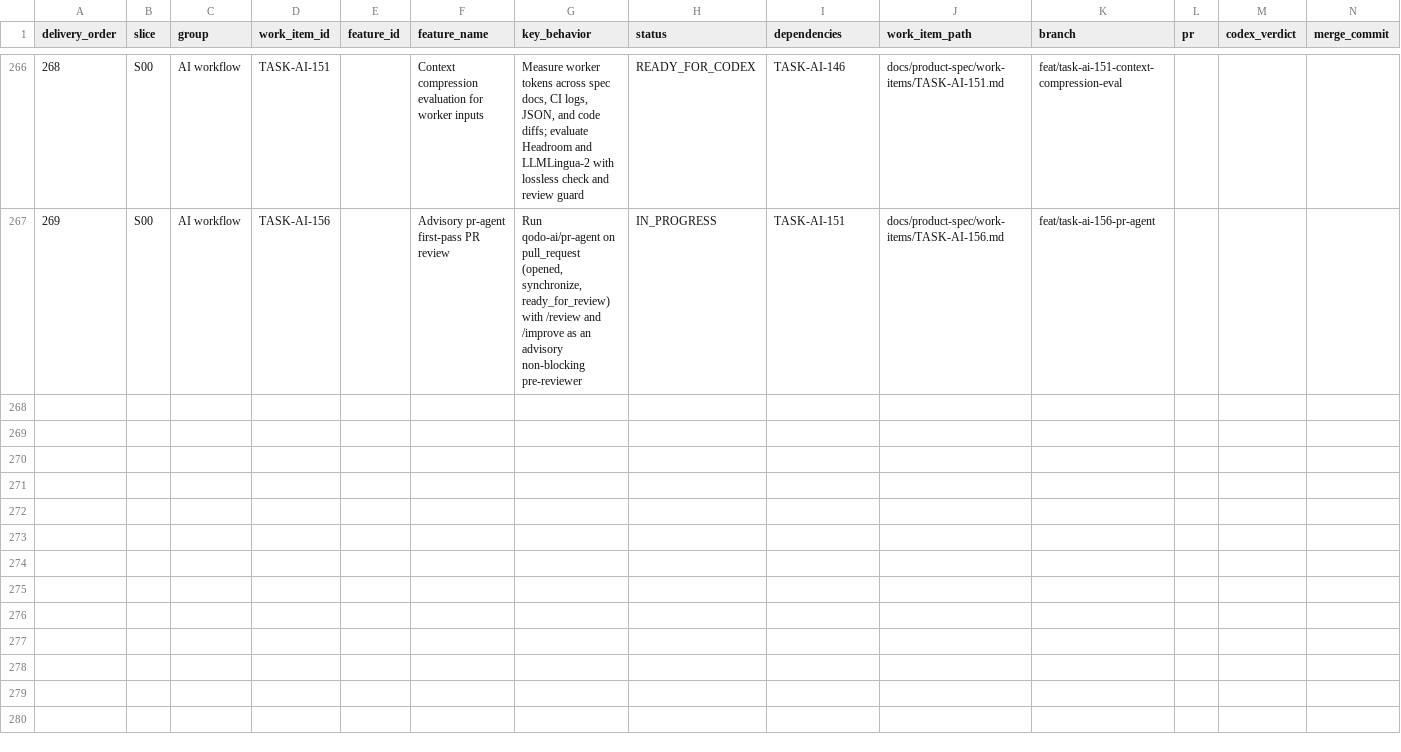
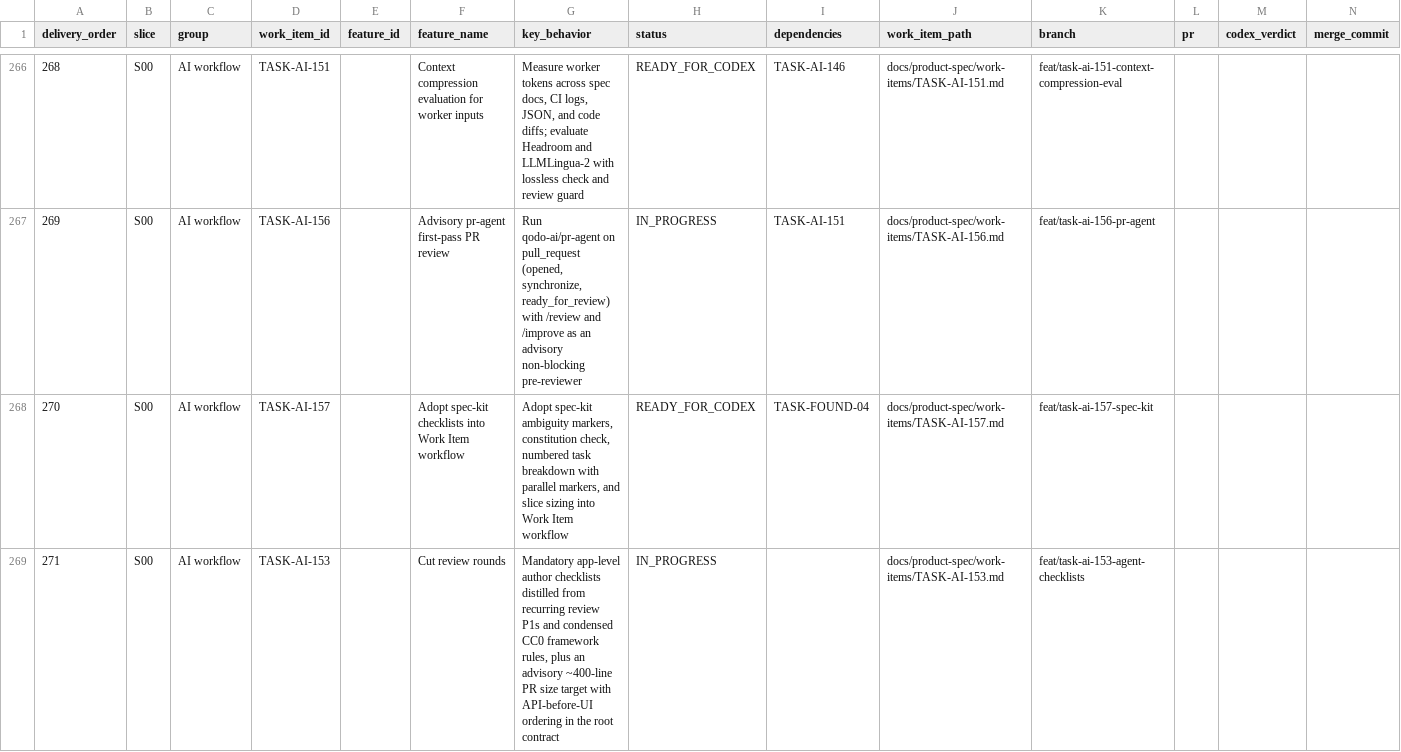
Before and after one commit to vinh05092001/shipde-platform, a CSV file: docs/product-spec/docs/10-ai-collaboration/FEATURE-DELIVERY-REGISTER.csv, drawn as a sheet; only a part is shown, gaps mark what is left out; the diff names each change by its address in the sheet, - before the commit and + after, or states it on an @@ line.

```diff
--- a/docs/product-spec/docs/10-ai-collaboration/FEATURE-DELIVERY-REGISTER.csv
+++ b/docs/product-spec/docs/10-ai-collaboration/FEATURE-DELIVERY-REGISTER.csv
+row 268: 270 | S00 | AI workflow | TASK-AI-157 |  | Adopt spec-kit checklists into Work Item workflow | Adopt spec-kit ambiguity markers, constitution check, numbered task breakdown with parallel markers, and slice sizing into Work Item workflow | READY_FOR_CODEX | TASK-FOUND-04 | docs/product-spec/work-items/TASK-AI-157.md | feat/task-ai-157-spec-kit
+row 269: 271 | S00 | AI workflow | TASK-AI-153 |  | Cut review rounds | Mandatory app-level author checklists distilled from recurring review P1s and condensed CC0 framework rules, plus an advisory ~400-line PR size target with API-before-UI ordering in the root contract | IN_PROGRESS |  | docs/product-spec/work-items/TASK-AI-153.md | feat/task-ai-153-agent-checklists
```
Also changed, not shown: 11 other files.
